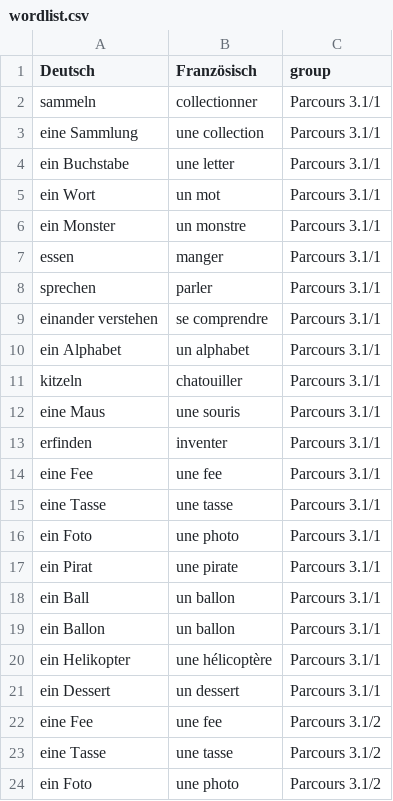
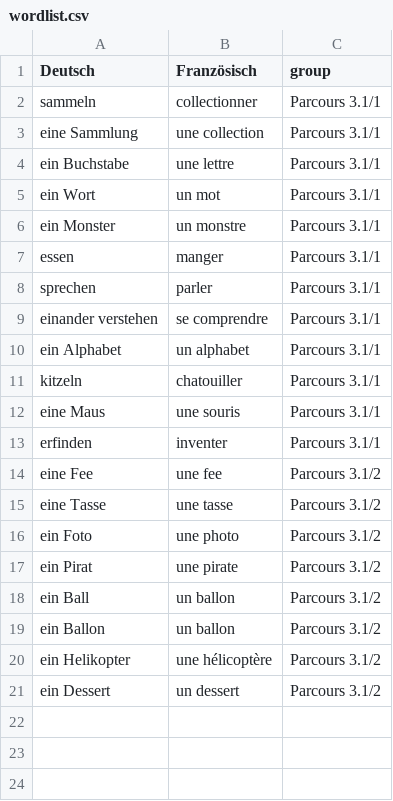
Before and after one commit to stibu81/WordBox, a CSV file: inst/testfiles/wordlist.csv, drawn as a sheet; only a part is shown; the shorter side is filled out with more unchanged rows.

Commit message:
during quiz, mark words in wordlist

```diff
--- a/inst/testfiles/wordlist.csv
+++ b/inst/testfiles/wordlist.csv
@@ -3,3 +3,3 @@ sammeln,collectionner,Parcours 3.1/1
 eine Sammlung,une collection,Parcours 3.1/1
-ein Buchstabe,une letter,Parcours 3.1/1
+ein Buchstabe,une lettre,Parcours 3.1/1
 ein Wort,un mot,Parcours 3.1/1
@@ -13,10 +13,2 @@ eine Maus,une souris,Parcours 3.1/1
 erfinden,inventer,Parcours 3.1/1
-eine Fee,une fee,Parcours 3.1/1
-eine Tasse,une tasse,Parcours 3.1/1
-ein Foto,une photo,Parcours 3.1/1
-ein Pirat,une pirate,Parcours 3.1/1
-ein Ball,un ballon,Parcours 3.1/1
-ein Ballon,un ballon,Parcours 3.1/1
-ein Helikopter,une hélicoptère,Parcours 3.1/1
-ein Dessert,un dessert,Parcours 3.1/1
 eine Fee,une fee,Parcours 3.1/2
```
Also changed, not shown: 6 other files.
